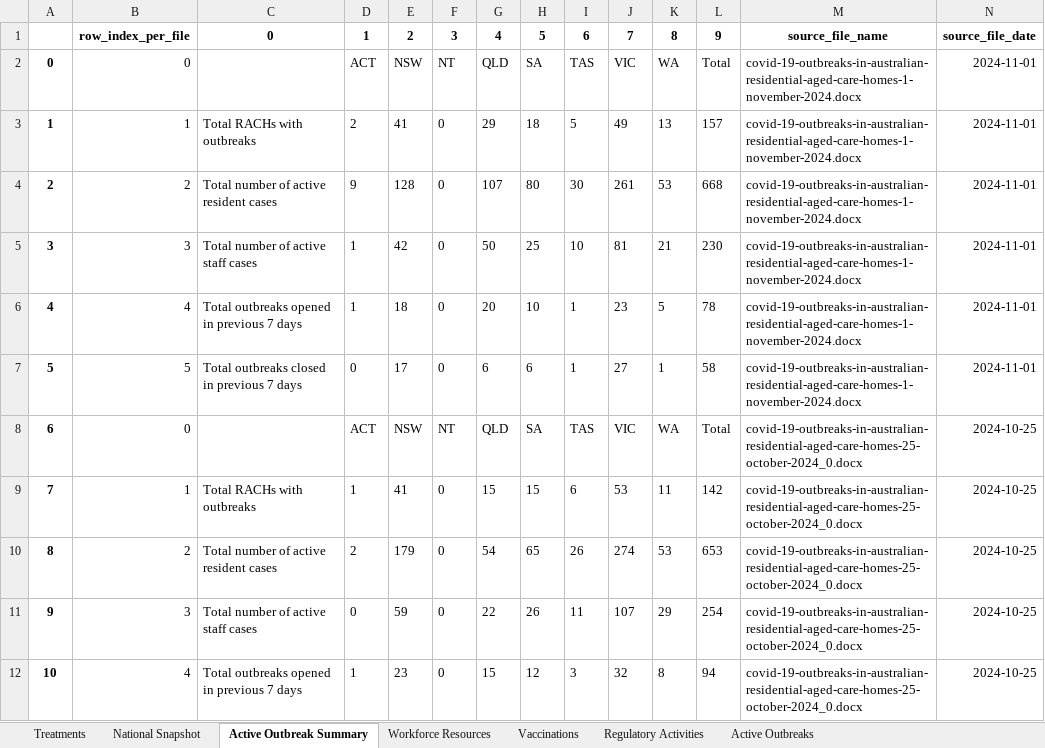
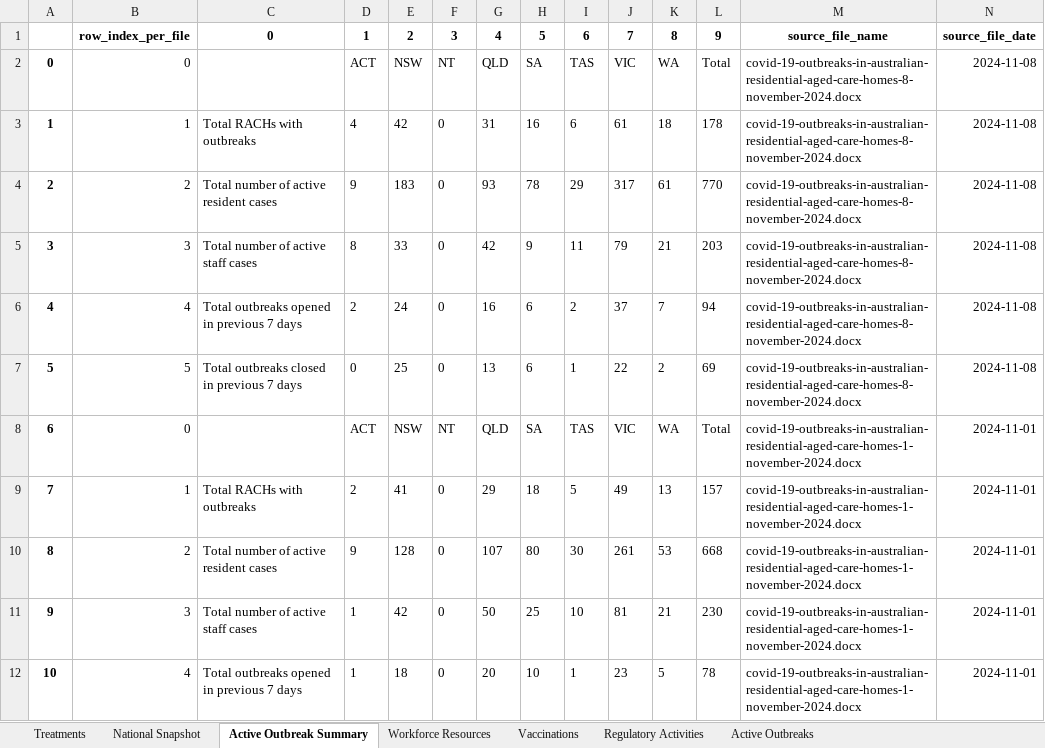
Before and after one commit to Mike-Honey/covid-19-au-vaccinations, an Excel workbook: health-aged-care/health-aged-care.xlsx, sheet Active Outbreak Summary, drawn as a sheet; only a part is shown; the shorter side is filled out with more unchanged rows; values as stored, in another font and other column widths than the file's, no borders; addresses are those after the commit; the diff names each change by its address in the sheet, - before the commit and + after, or states it on an @@ line.

```diff
--- a/health-aged-care/health-aged-care.xlsx (sheet Active Outbreak Summary)
+++ b/health-aged-care/health-aged-care.xlsx (sheet Active Outbreak Summary)
+row 2: 0 | 0 |  | ACT | NSW | NT | QLD | SA | TAS | VIC | WA | Total | covid-19-outbreaks-in-australian-residential-aged-care-homes-8-november-2024.docx | 2024-11-08
+row 3: 1 | 1 | Total RACHs with outbreaks | 4 | 42 | 0 | 31 | 16 | 6 | 61 | 18 | 178 | covid-19-outbreaks-in-australian-residential-aged-care-homes-8-november-2024.docx | 2024-11-08
+row 4: 2 | 2 | Total number of active resident cases | 9 | 183 | 0 | 93 | 78 | 29 | 317 | 61 | 770 | covid-19-outbreaks-in-australian-residential-aged-care-homes-8-november-2024.docx | 2024-11-08
+row 5: 3 | 3 | Total number of active staff cases | 8 | 33 | 0 | 42 | 9 | 11 | 79 | 21 | 203 | covid-19-outbreaks-in-australian-residential-aged-care-homes-8-november-2024.docx | 2024-11-08
+row 6: 4 | 4 | Total outbreaks opened in previous 7 days | 2 | 24 | 0 | 16 | 6 | 2 | 37 | 7 | 94 | covid-19-outbreaks-in-australian-residential-aged-care-homes-8-november-2024.docx | 2024-11-08
+row 7: 5 | 5 | Total outbreaks closed in previous 7 days | 0 | 25 | 0 | 13 | 6 | 1 | 22 | 2 | 69 | covid-19-outbreaks-in-australian-residential-aged-care-homes-8-november-2024.docx | 2024-11-08
@@ column A renumbered from row 8 down @@
```
Also changed, not shown: sheet Active Outbreaks, sheet Vaccinations, sheet National Snapshot, sheet Regulatory Activities, sheet Workforce Resources, sheet Treatments, 2 other files.
